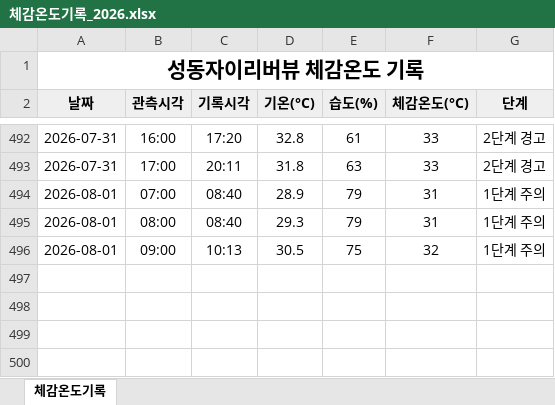
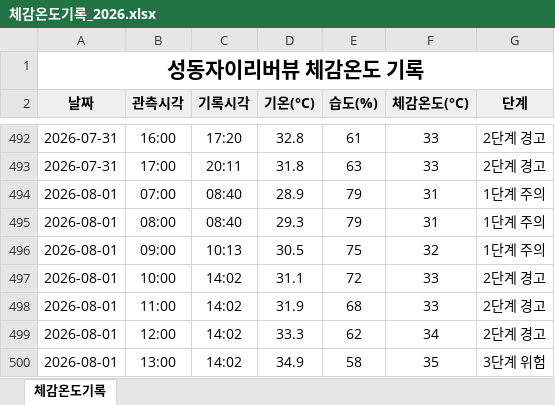
Before and after one commit to dhdh09080/seongdongxi, an Excel workbook: data/체감온도기록_2026.xlsx, sheet 체감온도기록, drawn as a sheet; only a part is shown, gaps mark what is left out; values as stored, in another font and other column widths than the file's, no borders; the diff names each change by its address in the sheet, - before the commit and + after, or states it on an @@ line.

```diff
--- a/data/체감온도기록_2026.xlsx (sheet 체감온도기록)
+++ b/data/체감온도기록_2026.xlsx (sheet 체감온도기록)
+row 497: 2026-08-01 | 10:00 | 14:02 | 31.1 | 72 | 33 | 2단계 경고
+row 498: 2026-08-01 | 11:00 | 14:02 | 31.9 | 68 | 33 | 2단계 경고
+row 499: 2026-08-01 | 12:00 | 14:02 | 33.3 | 62 | 34 | 2단계 경고
+row 500: 2026-08-01 | 13:00 | 14:02 | 34.9 | 58 | 35 | 3단계 위험
```
